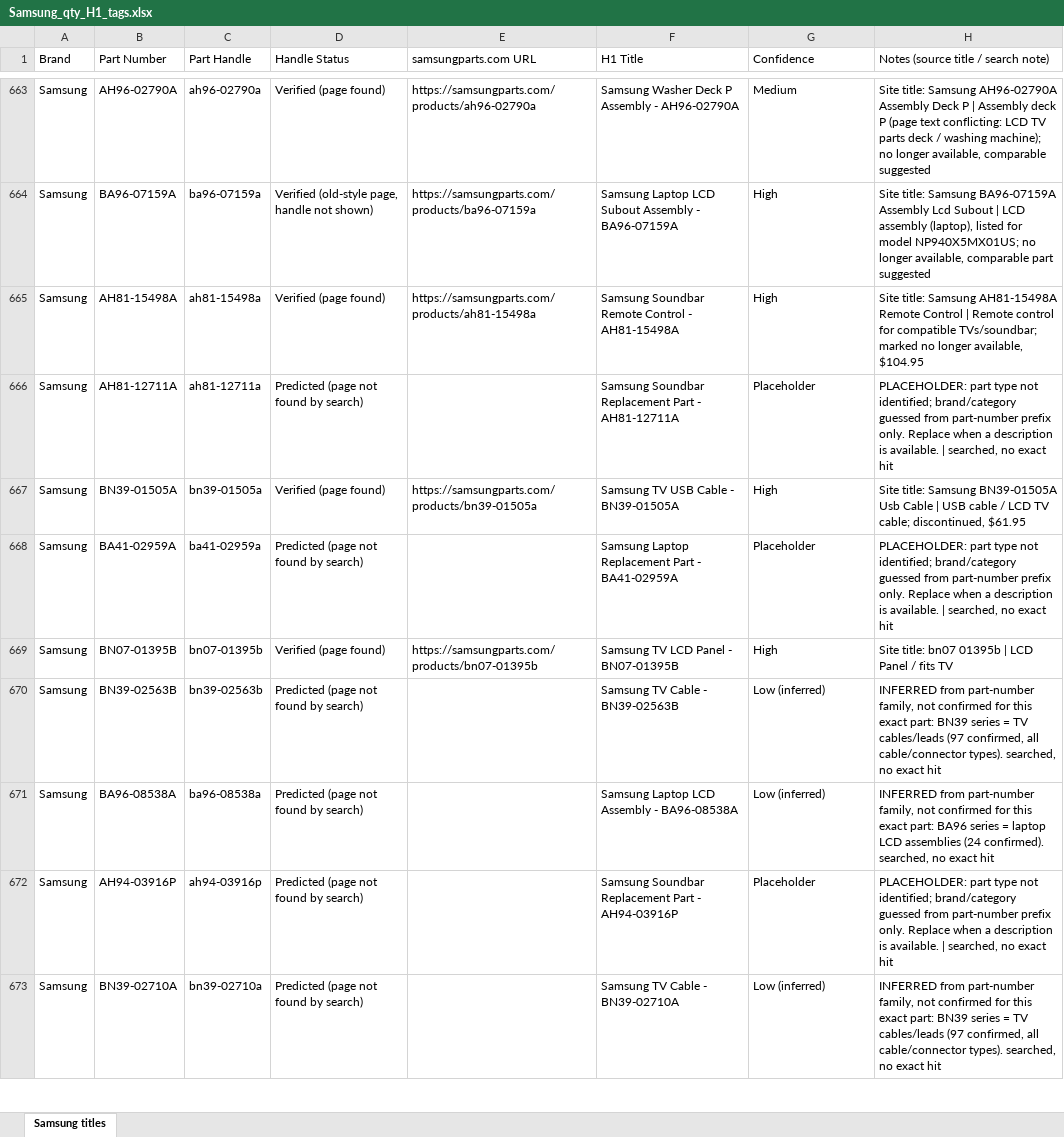
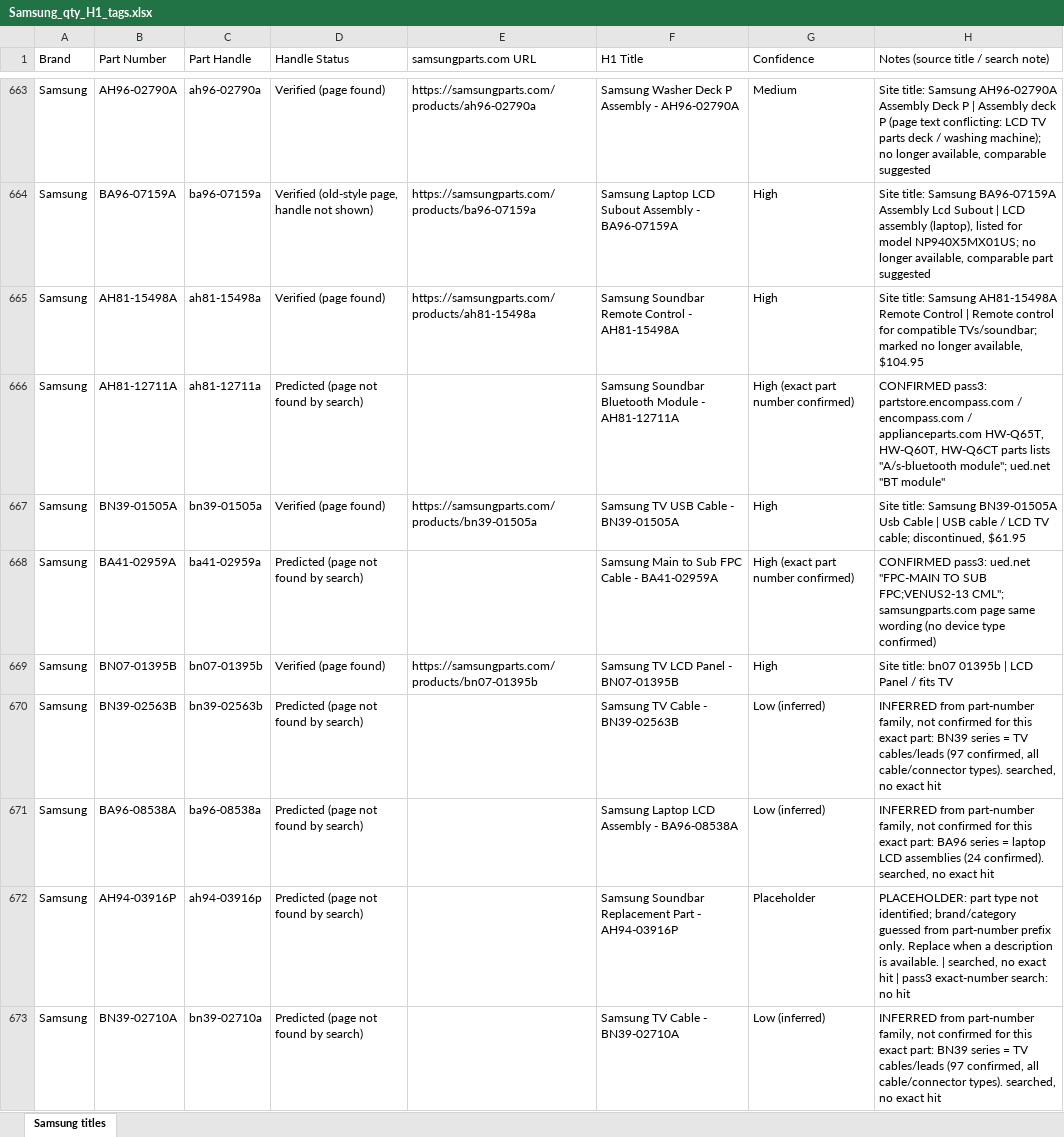
Before and after one commit to Abdul-nabi123/title-search, an Excel workbook: Samsung_qty_H1_tags.xlsx, sheet Samsung titles, drawn as a sheet; only a part is shown, gaps mark what is left out; values as stored, in another font and other column widths than the file's, no cell formats; the diff covers the shown part only; the diff names each change by its address in the sheet, - before the commit and + after, or states it on an @@ line.

```diff
--- a/Samsung_qty_H1_tags.xlsx (sheet Samsung titles)
+++ b/Samsung_qty_H1_tags.xlsx (sheet Samsung titles)
-F666 (H1 Title): Samsung Soundbar Replacement Part - AH81-12711A
+F666 (H1 Title): Samsung Soundbar Bluetooth Module - AH81-12711A
-G666 (Confidence): Placeholder
+G666 (Confidence): High (exact part number confirmed)
-H666: PLACEHOLDER: part type not identified; brand/category guessed from part-number prefix only. Replace when a description is available. | searched, no exact hit
+H666: CONFIRMED pass3: partstore.encompass.com / encompass.com / applianceparts.com HW-Q65T, HW-Q60T, HW-Q6CT parts lists "A/s-bluetooth module"; ued.net "BT module"
-F668 (H1 Title): Samsung Laptop Replacement Part - BA41-02959A
+F668 (H1 Title): Samsung Main to Sub FPC Cable - BA41-02959A
-G668 (Confidence): Placeholder
+G668 (Confidence): High (exact part number confirmed)
-H668: PLACEHOLDER: part type not identified; brand/category guessed from part-number prefix only. Replace when a description is available. | searched, no exact hit
+H668: CONFIRMED pass3: ued.net "FPC-MAIN TO SUB FPC;VENUS2-13 CML"; samsungparts.com page same wording (no device type confirmed)
-H672: …exact hit
+H672: …exact hit | pass3 exact-number search: no hit
```
Also changed, not shown: 486 edited cells elsewhere in this sheet, cell formats.
